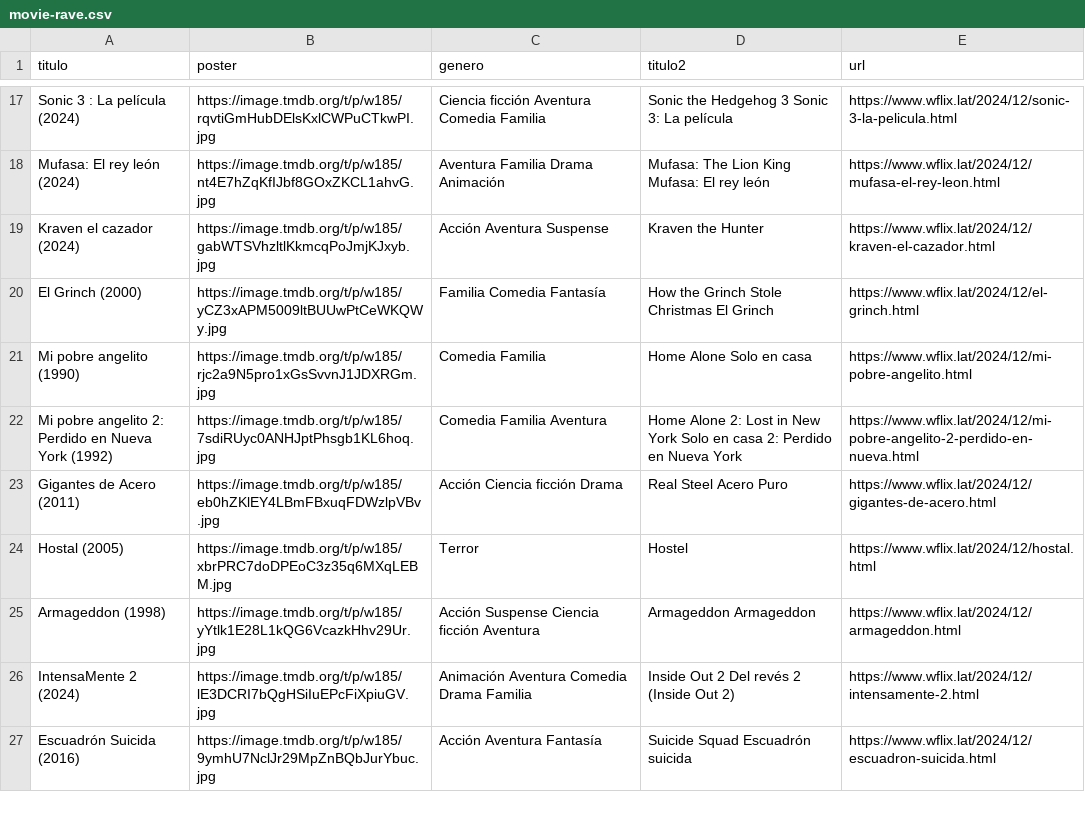
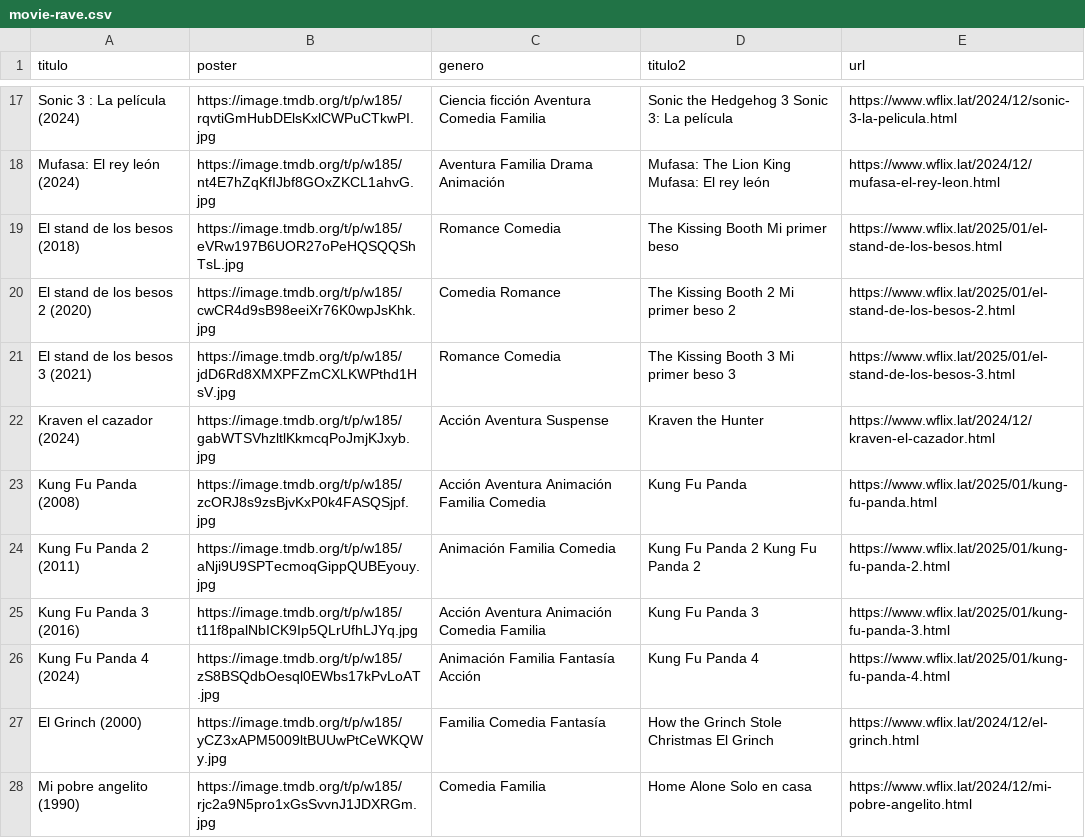
Before and after one commit to willdevs/movies, a CSV file: movie-rave.csv, drawn as a sheet; only a part is shown, gaps mark what is left out; the shorter side is filled out with more unchanged rows; the diff covers the shown part only; the diff names each change by its address in the sheet, - before the commit and + after, or states it on an @@ line.

```diff
--- a/movie-rave.csv
+++ b/movie-rave.csv
+row 19: El stand de los besos (2018) | https://image.tmdb.org/t/p/w185/eVRw197B6UOR27oPeHQSQQShTsL.jpg | Romance Comedia | The Kissing Booth Mi primer beso | https://www.wflix.lat/2025/01/el-stand-de-los-besos.html
+row 20: El stand de los besos 2 (2020) | https://image.tmdb.org/t/p/w185/cwCR4d9sB98eeiXr76K0wpJsKhk.jpg | Comedia Romance | The Kissing Booth 2 Mi primer beso 2 | https://www.wflix.lat/2025/01/el-stand-de-los-besos-2.html
+row 21: El stand de los besos 3 (2021) | https://image.tmdb.org/t/p/w185/jdD6Rd8XMXPFZmCXLKWPthd1HsV.jpg | Romance Comedia | The Kissing Booth 3 Mi primer beso 3 | https://www.wflix.lat/2025/01/el-stand-de-los-besos-3.html
+row 23: Kung Fu Panda (2008) | https://image.tmdb.org/t/p/w185/zcORJ8s9zsBjvKxP0k4FASQSjpf.jpg | Acción Aventura Animación Familia Comedia | Kung Fu Panda | https://www.wflix.lat/2025/01/kung-fu-panda.html
+row 24: Kung Fu Panda 2 (2011) | https://image.tmdb.org/t/p/w185/aNji9U9SPTecmoqGippQUBEyouy.jpg | Animación Familia Comedia | Kung Fu Panda 2 Kung Fu Panda 2 | https://www.wflix.lat/2025/01/kung-fu-panda-2.html
+row 25: Kung Fu Panda 3 (2016) | https://image.tmdb.org/t/p/w185/t11f8palNbICK9Ip5QLrUfhLJYq.jpg | Acción Aventura Animación Comedia Familia | Kung Fu Panda 3 | https://www.wflix.lat/2025/01/kung-fu-panda-3.html
+row 26: Kung Fu Panda 4 (2024) | https://image.tmdb.org/t/p/w185/zS8BSQdbOesql0EWbs17kPvLoAT.jpg | Animación Familia Fantasía Acción | Kung Fu Panda 4 | https://www.wflix.lat/2025/01/kung-fu-panda-4.html
```
Also changed, not shown: 18 added rows and 2 removed rows elsewhere in this file.
